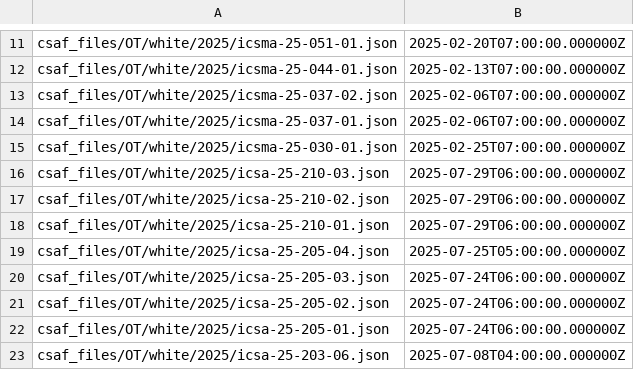
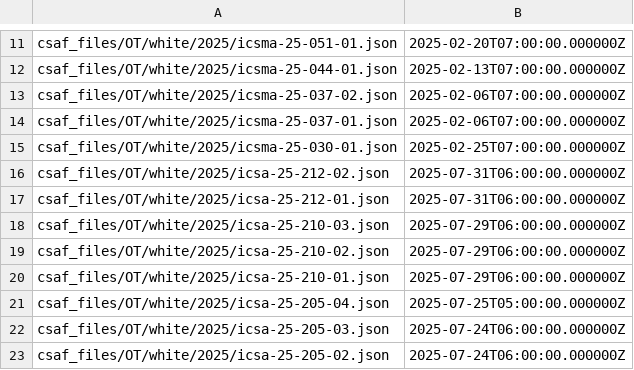
Before and after one commit to cisagov/CSAF, a CSV file: csaf_files/OT/white/changes.csv, drawn as a sheet; only a part is shown, gaps mark what is left out; the shorter side is filled out with more unchanged rows.

```diff
--- a/csaf_files/OT/white/changes.csv
+++ b/csaf_files/OT/white/changes.csv
@@ -15,2 +15,4 @@ csaf_files/OT/white/2025/icsma-25-037-01.json,2025-02-06T07:00:00.000000Z
 csaf_files/OT/white/2025/icsma-25-030-01.json,2025-02-25T07:00:00.000000Z
+csaf_files/OT/white/2025/icsa-25-212-02.json,2025-07-31T06:00:00.000000Z
+csaf_files/OT/white/2025/icsa-25-212-01.json,2025-07-31T06:00:00.000000Z
 csaf_files/OT/white/2025/icsa-25-210-03.json,2025-07-29T06:00:00.000000Z
```
Also changed, not shown: 8 other files.
